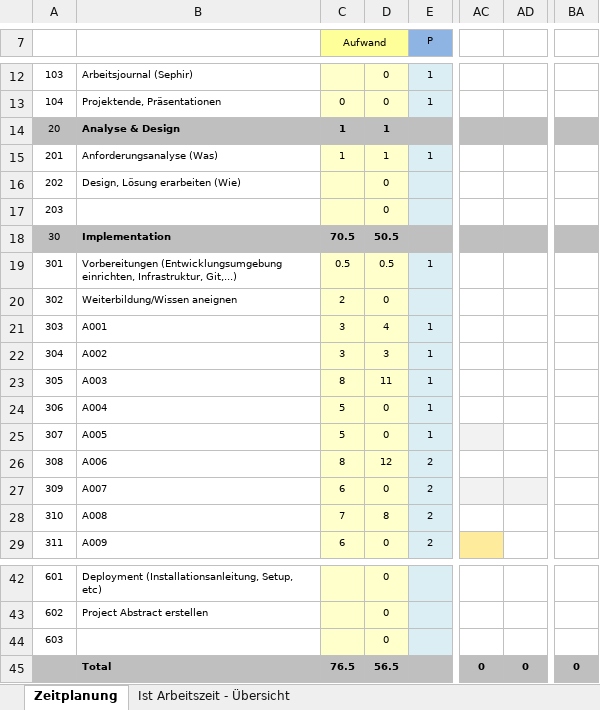
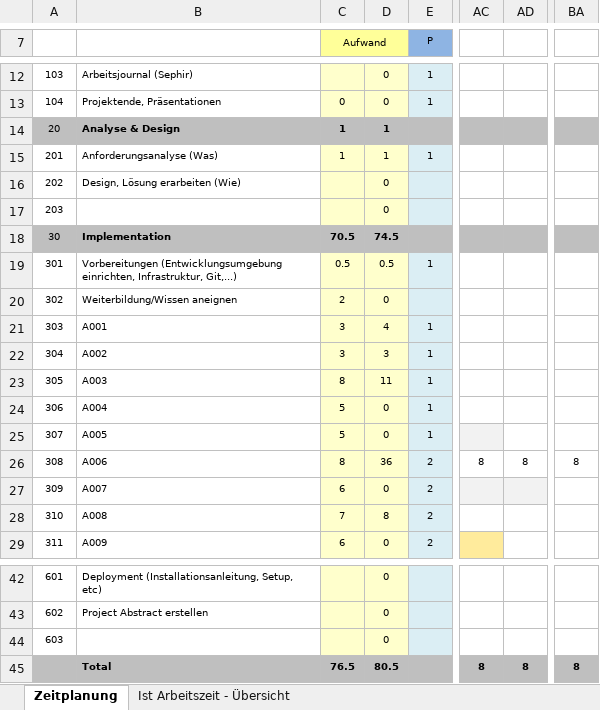
Before and after one commit to KrystianUsarz/AAA-cleaning-Website, an Excel workbook: docs/Krystian-Usarz-Zeitplanung.xlsx, sheet Zeitplanung, drawn as a sheet; only a part is shown, gaps mark what is left out; values as stored, in another font and other column widths than the file's, no borders; conditional formats not drawn; the diff names each change by its address in the sheet, - before the commit and + after, or states it on an @@ line.

```diff
--- a/docs/Krystian-Usarz-Zeitplanung.xlsx (sheet Zeitplanung)
+++ b/docs/Krystian-Usarz-Zeitplanung.xlsx (sheet Zeitplanung)
-D18: 50.5
+D18: 74.5
-D26: 12
+D26: 36
-AC26: (empty)
+AC26: 8
-AD26: (empty)
+AD26: 8
-BA26: (empty)
+BA26: 8
-D45: 56.5
+D45: 80.5
-AC45: 0
+AC45: 8
-AD45: 0
+AD45: 8
-BA45: 0
+BA45: 8
```
Also changed, not shown: sheet Ist Arbeitszeit - Übersicht, charts or pictures, 3 other files.
